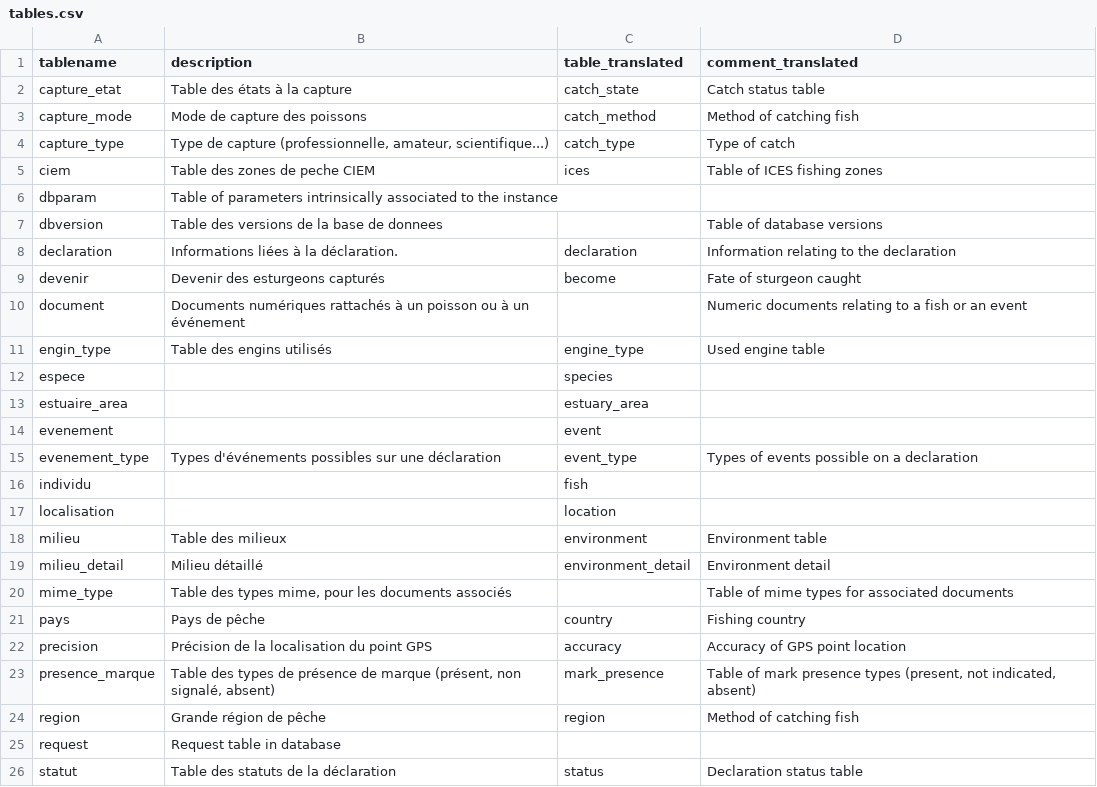
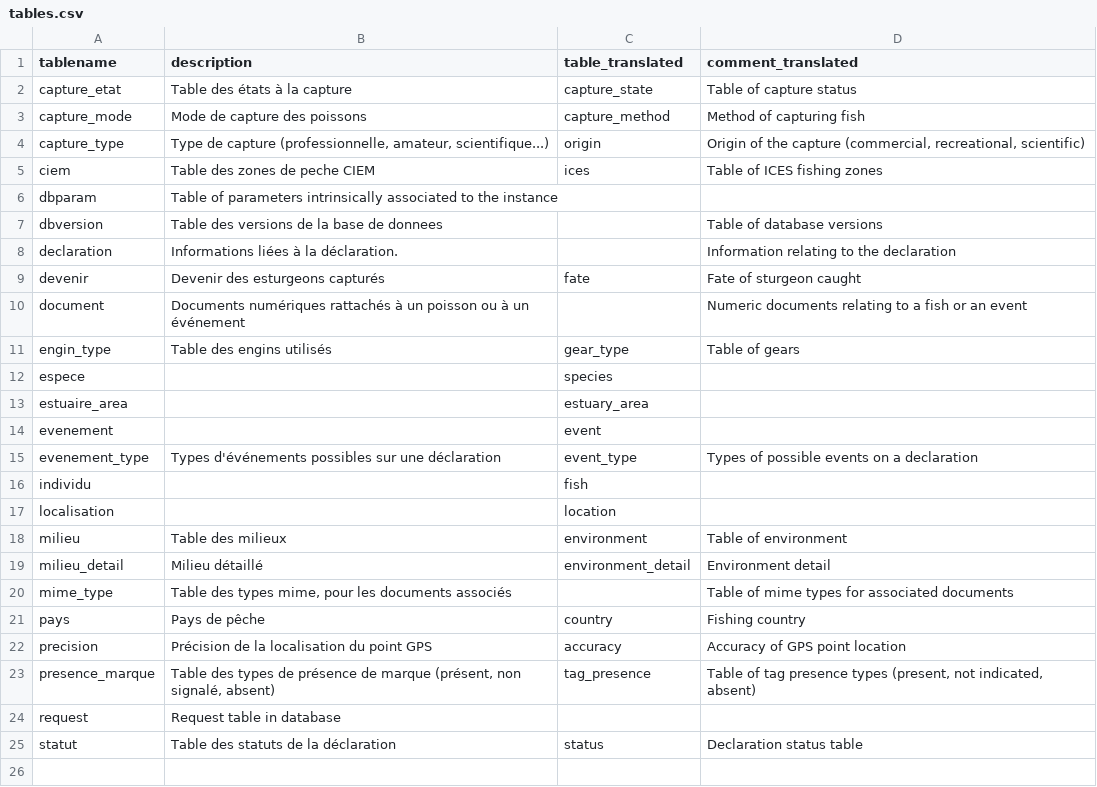
Before and after one commit to inrae/sturwild, a CSV file: install/translatedb/tables.csv, drawn as a sheet.

```diff
--- a/install/translatedb/tables.csv
+++ b/install/translatedb/tables.csv
@@ -1,5 +1,5 @@
 tablename;description;table_translated;comment_translated
-capture_etat;Table des états à la capture;catch_state;Catch status table
-capture_mode;Mode de capture des poissons;catch_method;Method of catching fish
-capture_type;Type de capture (professionnelle, amateur, scientifique...);catch_type;Type of catch
+capture_etat;Table des états à la capture;capture_state;Table of capture status
+capture_mode;Mode de capture des poissons;capture_method;Method of capturing fish
+capture_type;Type de capture (professionnelle, amateur, scientifique...);origin;Origin of the capture (commercial, recreational, scientific)
 ciem;Table des zones de peche CIEM;ices;Table of ICES fishing zones
@@ -7,6 +7,6 @@ dbparam;Table of parameters intrinsically associated to the instance;;
 dbversion;Table des versions de la base de donnees;;Table of database versions
-declaration;Informations liées à la déclaration.;declaration;Information relating to the declaration
-devenir;Devenir des esturgeons capturés;become;Fate of sturgeon caught
+declaration;Informations liées à la déclaration.;;Information relating to the declaration
+devenir;Devenir des esturgeons capturés;fate;Fate of sturgeon caught
 document;Documents numériques rattachés à un poisson ou à un événement;;Numeric documents relating to a fish or an event
-engin_type;Table des engins utilisés;engine_type;Used engine table
+engin_type;Table des engins utilisés;gear_type;Table of gears
 espece;;species;
@@ -14,6 +14,6 @@ estuaire_area;;estuary_area;
 evenement;;event;
-evenement_type;Types d'événements possibles sur une déclaration;event_type;Types of events possible on a declaration
+evenement_type;Types d'événements possibles sur une déclaration;event_type;Types of possible events on a declaration
 individu;;fish;
 localisation;;location;
-milieu;Table des milieux;environment;Environment table
+milieu;Table des milieux;environment;Table of environment
 milieu_detail;Milieu détaillé;environment_detail;Environment detail
@@ -22,4 +22,3 @@ pays;Pays de pêche;country;Fishing country
 precision;Précision de la localisation du point GPS;accuracy;Accuracy of GPS point location
-presence_marque;Table des types de présence de marque (présent, non signalé, absent);mark_presence;Table of mark presence types (present, not indicated, absent)
-region;Grande région de pêche;region;Method of catching fish
+presence_marque;Table des types de présence de marque (présent, non signalé, absent);tag_presence;Table of tag presence types (present, not indicated, absent)
 request;Request table in database;;
```
Also changed, not shown: install/translatedb/colonnes.csv, 7 other files.
